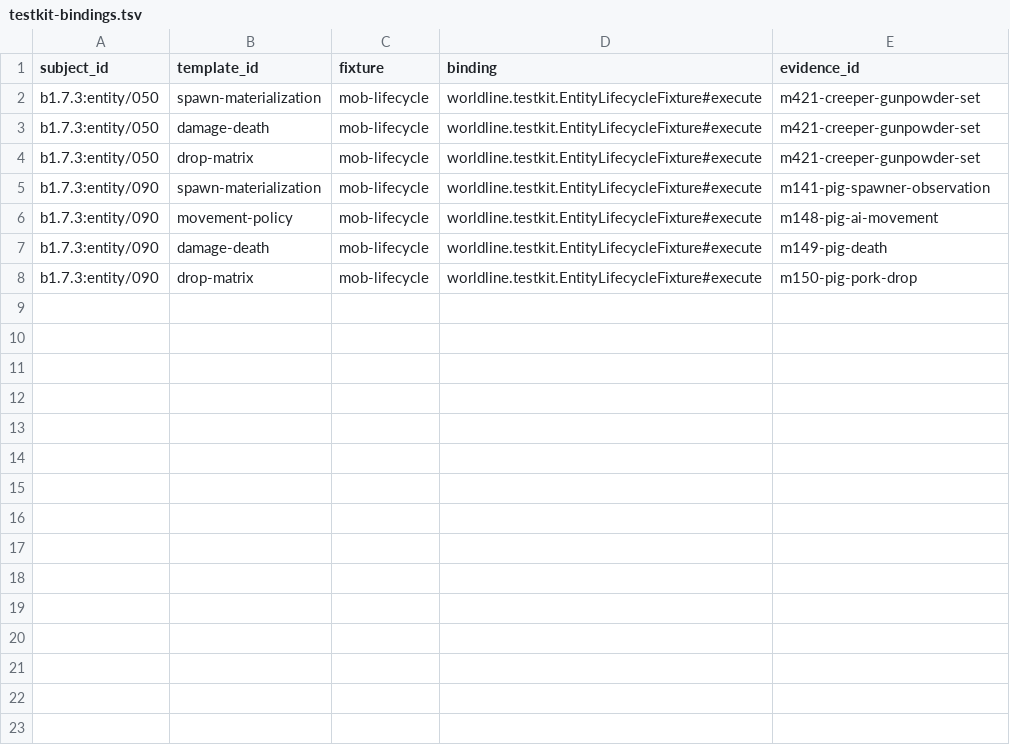
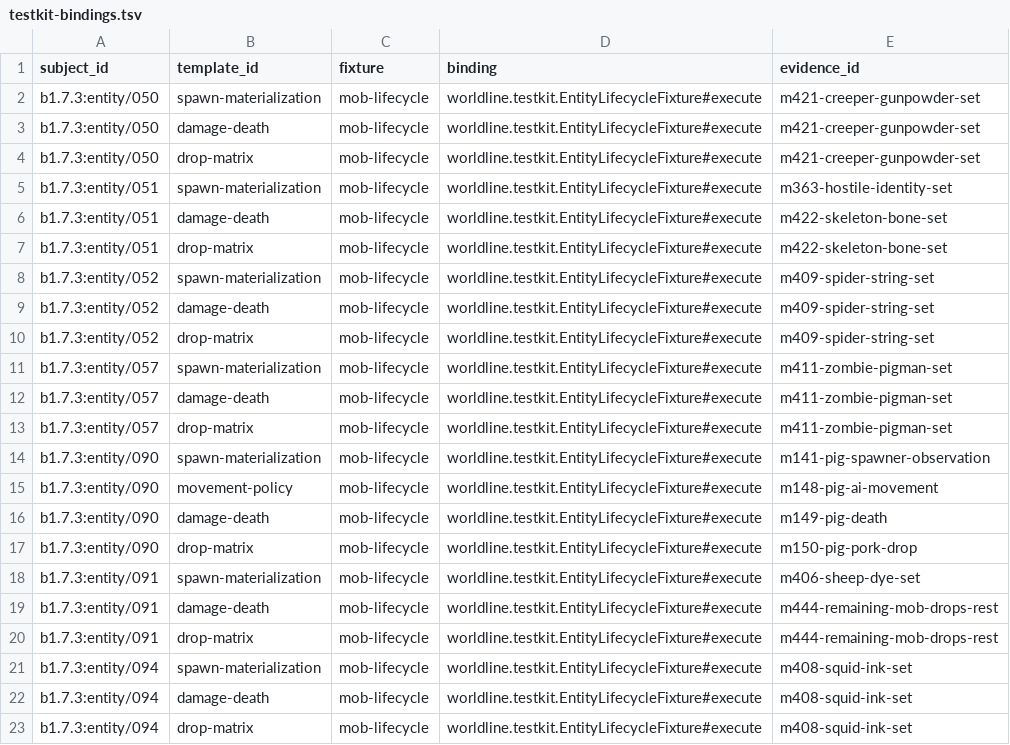
Before and after one commit to lucasrgt/Worldline, a TSV file: behavior/functional-census/b1.7.3/entities/testkit-bindings.tsv, drawn as a sheet.

Commit message:
Add bounded entity archetype lifecycles

```diff
--- a/behavior/functional-census/b1.7.3/entities/testkit-bindings.tsv
+++ b/behavior/functional-census/b1.7.3/entities/testkit-bindings.tsv
@@ -4,2 +4,11 @@ b1.7.3:entity/050	damage-death	mob-lifecycle	worldline.testkit.EntityLifecycleFi
 b1.7.3:entity/050	drop-matrix	mob-lifecycle	worldline.testkit.EntityLifecycleFixture#execute	m421-creeper-gunpowder-set
+b1.7.3:entity/051	spawn-materialization	mob-lifecycle	worldline.testkit.EntityLifecycleFixture#execute	m363-hostile-identity-set
+b1.7.3:entity/051	damage-death	mob-lifecycle	worldline.testkit.EntityLifecycleFixture#execute	m422-skeleton-bone-set
+b1.7.3:entity/051	drop-matrix	mob-lifecycle	worldline.testkit.EntityLifecycleFixture#execute	m422-skeleton-bone-set
+b1.7.3:entity/052	spawn-materialization	mob-lifecycle	worldline.testkit.EntityLifecycleFixture#execute	m409-spider-string-set
+b1.7.3:entity/052	damage-death	mob-lifecycle	worldline.testkit.EntityLifecycleFixture#execute	m409-spider-string-set
+b1.7.3:entity/052	drop-matrix	mob-lifecycle	worldline.testkit.EntityLifecycleFixture#execute	m409-spider-string-set
+b1.7.3:entity/057	spawn-materialization	mob-lifecycle	worldline.testkit.EntityLifecycleFixture#execute	m411-zombie-pigman-set
+b1.7.3:entity/057	damage-death	mob-lifecycle	worldline.testkit.EntityLifecycleFixture#execute	m411-zombie-pigman-set
+b1.7.3:entity/057	drop-matrix	mob-lifecycle	worldline.testkit.EntityLifecycleFixture#execute	m411-zombie-pigman-set
 b1.7.3:entity/090	spawn-materialization	mob-lifecycle	worldline.testkit.EntityLifecycleFixture#execute	m141-pig-spawner-observation
@@ -8 +17,7 @@ b1.7.3:entity/090	damage-death	mob-lifecycle	worldline.testkit.EntityLifecycleFi
 b1.7.3:entity/090	drop-matrix	mob-lifecycle	worldline.testkit.EntityLifecycleFixture#execute	m150-pig-pork-drop
+b1.7.3:entity/091	spawn-materialization	mob-lifecycle	worldline.testkit.EntityLifecycleFixture#execute	m406-sheep-dye-set
+b1.7.3:entity/091	damage-death	mob-lifecycle	worldline.testkit.EntityLifecycleFixture#execute	m444-remaining-mob-drops-rest
+b1.7.3:entity/091	drop-matrix	mob-lifecycle	worldline.testkit.EntityLifecycleFixture#execute	m444-remaining-mob-drops-rest
+b1.7.3:entity/094	spawn-materialization	mob-lifecycle	worldline.testkit.EntityLifecycleFixture#execute	m408-squid-ink-set
+b1.7.3:entity/094	damage-death	mob-lifecycle	worldline.testkit.EntityLifecycleFixture#execute	m408-squid-ink-set
+b1.7.3:entity/094	drop-matrix	mob-lifecycle	worldline.testkit.EntityLifecycleFixture#execute	m408-squid-ink-set
```
Also changed, not shown: behavior/functional-census/b1.7.3/entities/claims.tsv, 9 other files.
